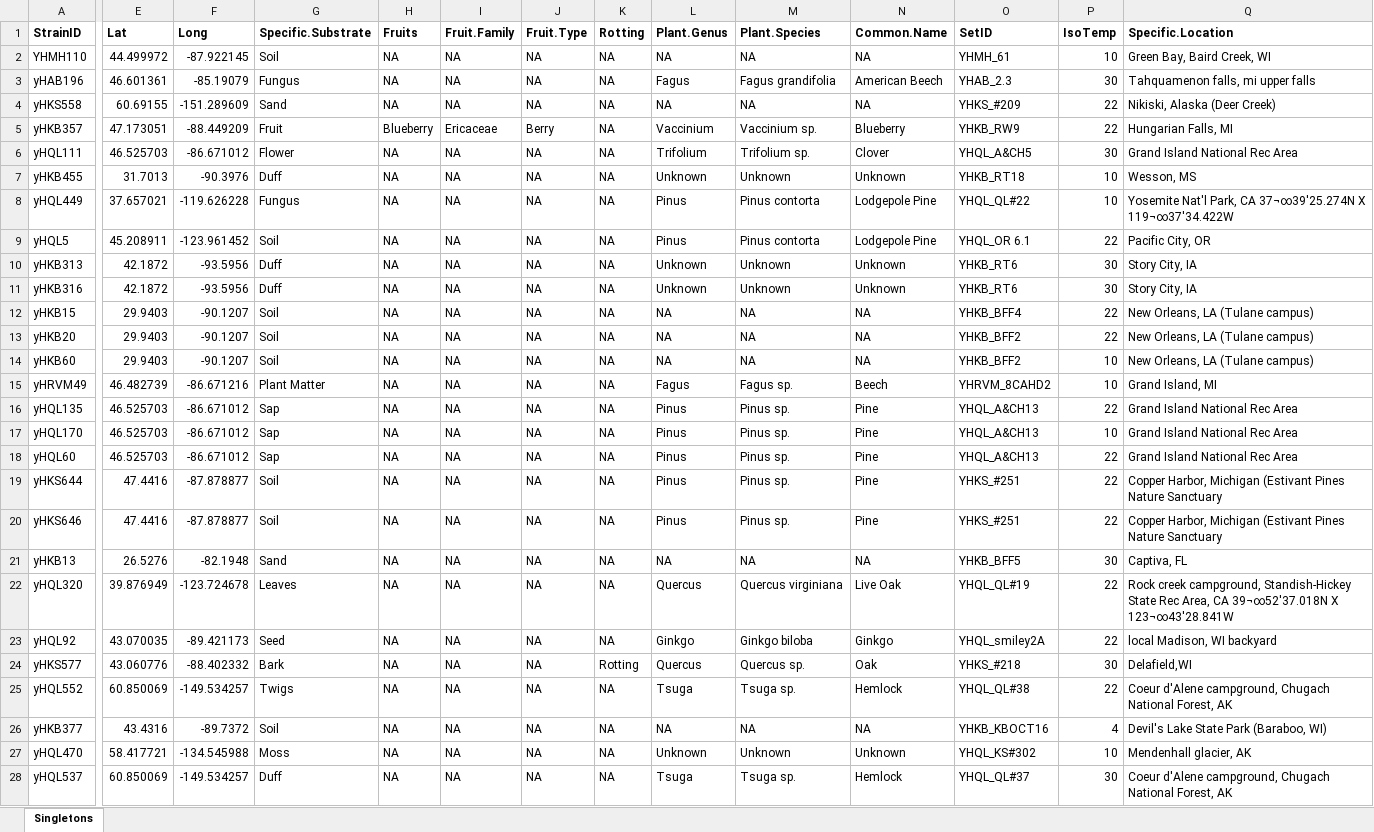
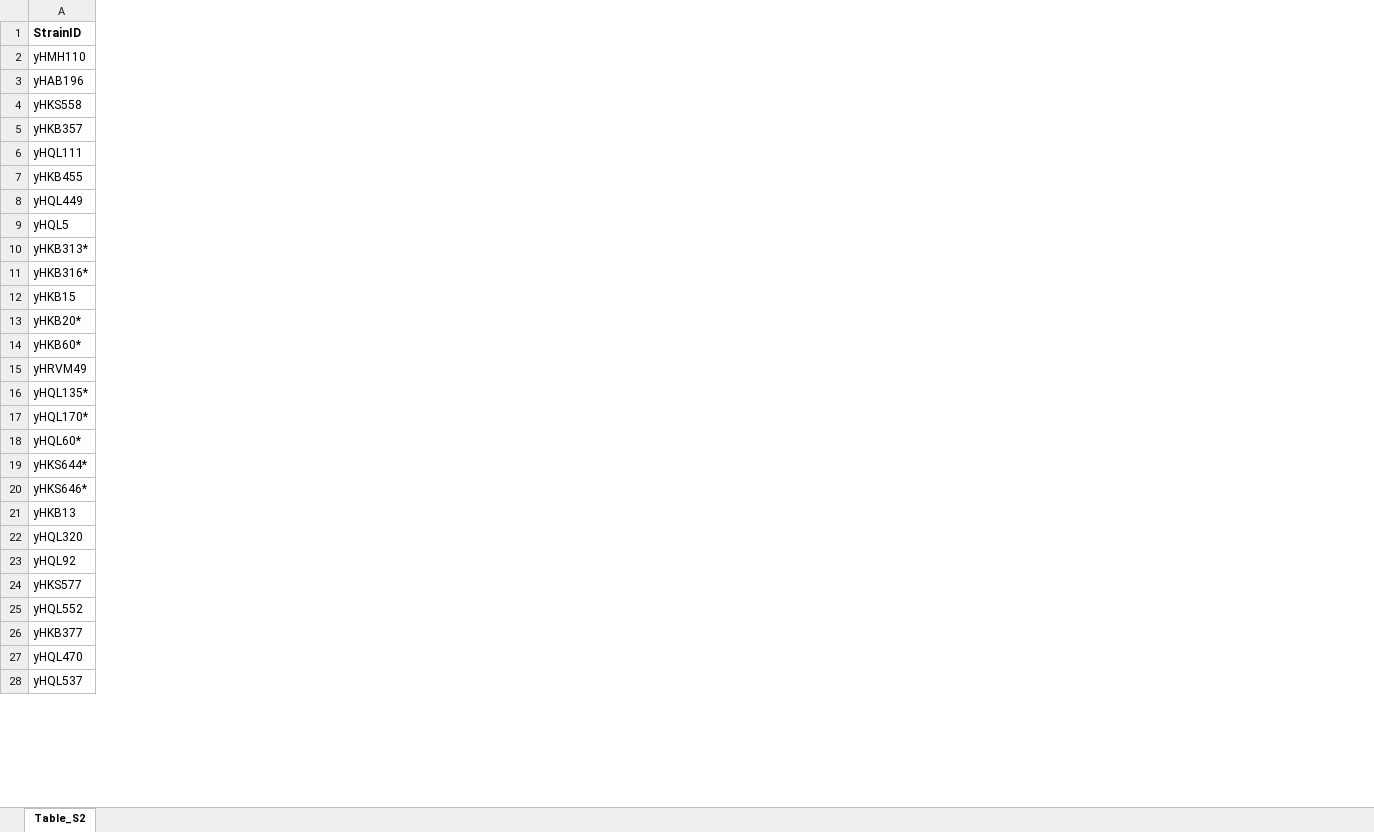
Before and after one commit to KatieFish/SurveyPaper, an Excel workbook: Manuscript_tables/Table_S2.xlsx, sheet Table_S2, drawn as a sheet; only a part is shown, gaps mark what is left out; values as stored, in another font and other column widths than the file's, no borders; the diff covers the shown part only; the diff names each change by its address in the sheet, - before the commit and + after, or states it on an @@ line.

```diff
--- a/Manuscript_tables/Table_S2.xlsx (sheet Table_S2)
+++ b/Manuscript_tables/Table_S2.xlsx (sheet Table_S2)
-sheet tab: Singletons
+sheet tab: Table_S2
-column E (Lat), rows 2-28: 44.499972 | 46.601361 | 60.69155 | 47.173051 | 46.525703 | 31.7013 | 37.657021 | 45.208911 | 42.1872 | 42.1872 | 29.9403 | 29.9403 | 29.9403 | 46.482739 | 46.525703 | 46.525703 | 46.525703 | 47.4416 | 47.4416 | 26.5276 | 39.876949 | 43.070035 | 43.060776 | 60.850069 | 43.4316 | 58.417721 | 60.850069
-column F (Long), rows 2-28: -87.922145 | -85.19079 | -151.289609 | -88.449209 | -86.671012 | -90.3976 | -119.626228 | -123.961452 | -93.5956 | -93.5956 | -90.1207 | -90.1207 | -90.1207 | -86.671216 | -86.671012 | -86.671012 | -86.671012 | -87.878877 | -87.878877 | -82.1948 | -123.724678 | -89.421173 | -88.402332 | -149.534257 | -89.7372 | -134.545988 | -149.534257
-column G (Specific.Substrate), rows 2-28: Soil | Fungus | Sand | Fruit | Flower | Duff | Fungus | Soil | Duff | Duff | Soil | Soil | Soil | Plant Matter | Sap | Sap | Sap | Soil | Soil | Sand | Leaves | Seed | Bark | Twigs | Soil | Moss | Duff
-column H (Fruits), rows 2-28: NA | NA | NA | Blueberry | NA | NA | NA | NA | NA | NA | NA | NA | NA | NA | NA | NA | NA | NA | NA | NA | NA | NA | NA | NA | NA | NA | NA
-column I (Fruit.Family), rows 2-28: NA | NA | NA | Ericaceae | NA | NA | NA | NA | NA | NA | NA | NA | NA | NA | NA | NA | NA | NA | NA | NA | NA | NA | NA | NA | NA | NA | NA
-column J (Fruit.Type), rows 2-28: NA | NA | NA | Berry | NA | NA | NA | NA | NA | NA | NA | NA | NA | NA | NA | NA | NA | NA | NA | NA | NA | NA | NA | NA | NA | NA | NA
-column K (Rotting), rows 2-28: NA | NA | NA | NA | NA | NA | NA | NA | NA | NA | NA | NA | NA | NA | NA | NA | NA | NA | NA | NA | NA | NA | Rotting | NA | NA | NA | NA
-column L (Plant.Genus), rows 2-28: NA | Fagus | NA | Vaccinium | Trifolium | Unknown | Pinus | Pinus | Unknown | Unknown | NA | NA | NA | Fagus | Pinus | Pinus | Pinus | Pinus | Pinus | NA | Quercus | Ginkgo | Quercus | Tsuga | NA | Unknown | Tsuga
-column M (Plant.Species), rows 2-28: NA | Fagus grandifolia | NA | Vaccinium sp. | Trifolium sp. | Unknown | Pinus contorta | Pinus contorta | Unknown | Unknown | NA | NA | NA | Fagus sp. | Pinus sp. | Pinus sp. | Pinus sp. | Pinus sp. | Pinus sp. | NA | Quercus virginiana | Ginkgo biloba | Quercus sp. | Tsuga sp. | NA | Unknown | Tsuga sp.
-column N (Common.Name), rows 2-28: NA | American Beech | NA | Blueberry | Clover | Unknown | Lodgepole Pine | Lodgepole Pine | Unknown | Unknown | NA | NA | NA | Beech | Pine | Pine | Pine | Pine | Pine | NA | Live Oak | Ginkgo | Oak | Hemlock | NA | Unknown | Hemlock
-column O (SetID), rows 2-28: YHMH_61 | YHAB_2.3 | YHKS_#209 | YHKB_RW9 | YHQL_A&CH5 | YHKB_RT18 | YHQL_QL#22 | YHQL_OR 6.1 | YHKB_RT6 | YHKB_RT6 | YHKB_BFF4 | YHKB_BFF2 | YHKB_BFF2 | YHRVM_8CAHD2 | YHQL_A&CH13 | YHQL_A&CH13 | YHQL_A&CH13 | YHKS_#251 | YHKS_#251 | YHKB_BFF5 | YHQL_QL#19 | YHQL_smiley2A | YHKS_#218 | YHQL_QL#38 | YHKB_KBOCT16 | YHQL_KS#302 | YHQL_QL#37
-column P (IsoTemp), rows 2-28: 10 | 30 | 22 | 22 | 30 | 10 | 10 | 22 | 30 | 30 | 22 | 22 | 10 | 10 | 22 | 10 | 22 | 22 | 22 | 30 | 22 | 22 | 30 | 22 | 4 | 10 | 30
-column Q (Specific.Location), rows 2-28: Green Bay, Baird Creek, WI | Tahquamenon falls, mi upper falls | Nikiski, Alaska (Deer Creek) | Hungarian Falls, MI | Grand Island National Rec Area | Wesson, MS | Yosemite Nat'l Park, CA 37¬∞39'25.274N X 119¬∞37'34.422W | Pacific City, OR | Story City, IA | Story City, IA | New Orleans, LA (Tulane campus) | New Orleans, LA (Tulane campus) | New Orleans, LA (Tulane campus) | Grand Island, MI | Grand Island National Rec Area | Grand Island National Rec Area | Grand Island National Rec Area | Copper Harbor, Michigan (Estivant Pines Nature Sanctuary | Copper Harbor, Michigan (Estivant Pines Nature Sanctuary | Captiva, FL | Rock creek campground, Standish-Hickey State Rec Area, CA 39¬∞52'37.018N X 123¬∞43'28.841W | local Madison, WI backyard | Delafield,WI | Coeur d'Alene campground, Chugach National Forest, AK | Devil's Lake State Park (Baraboo, WI) | Mendenhall glacier, AK | Coeur d'Alene campground, Chugach National Forest, AK
-A2 (StrainID): YHMH110
+A2 (StrainID): yHMH110
-A10 (StrainID): yHKB313
+A10 (StrainID): yHKB313*
-A11 (StrainID): yHKB316
+A11 (StrainID): yHKB316*
-A13 (StrainID): yHKB20
+A13 (StrainID): yHKB20*
-A14 (StrainID): yHKB60
+A14 (StrainID): yHKB60*
-A16 (StrainID): yHQL135
+A16 (StrainID): yHQL135*
-A17 (StrainID): yHQL170
+A17 (StrainID): yHQL170*
-A18 (StrainID): yHQL60
+A18 (StrainID): yHQL60*
-A19 (StrainID): yHKS644
+A19 (StrainID): yHKS644*
-A20 (StrainID): yHKS646
+A20 (StrainID): yHKS646*
```
Also changed, not shown: 2 removed columns, 76 edited cells and cell formats elsewhere in this sheet, Manuscript_tables/Table_S3.xlsx, Manuscript_tables/Table_S5.xlsx, 38 other files.
